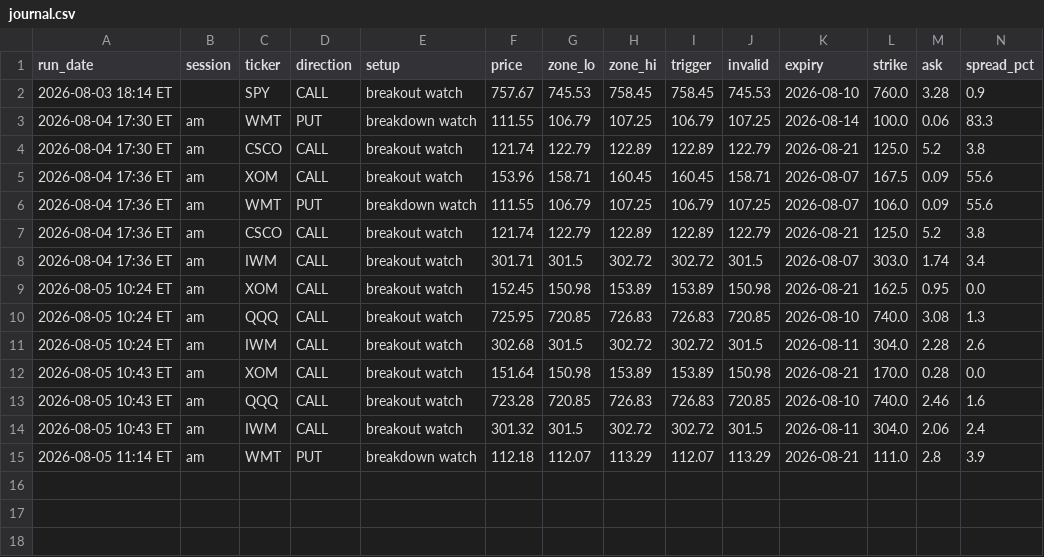
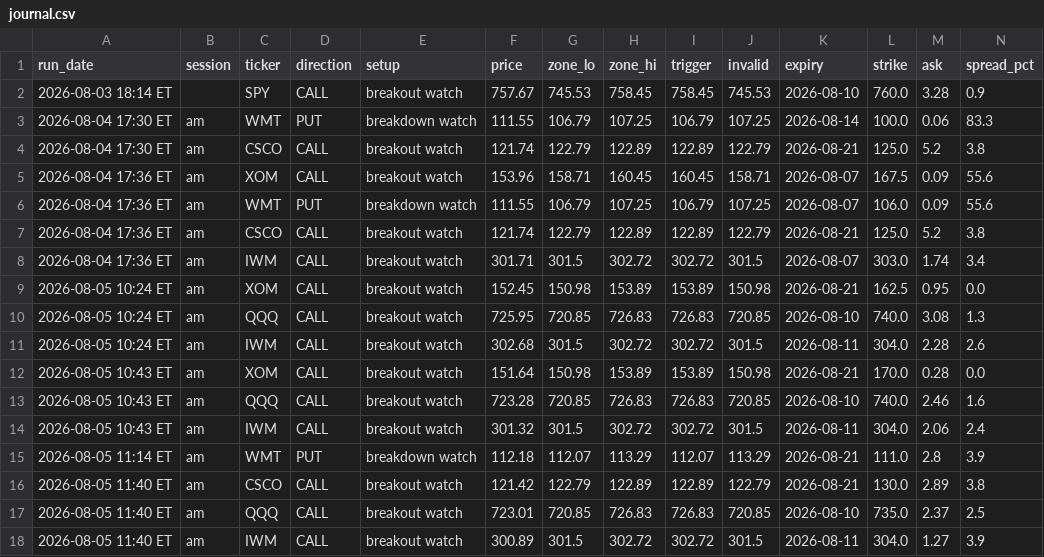
Before and after one commit to Ashit1729/option-scanner, a CSV file: journal.csv, drawn as a sheet; only a part is shown; rows hold the shown columns only; the diff names each change by its address in the sheet, - before the commit and + after, or states it on an @@ line.

```diff
--- a/journal.csv
+++ b/journal.csv
+row 16: 2026-08-05 11:40 ET | am | CSCO | CALL | breakout watch | 121.42 | 122.79 | 122.89 | 122.89 | 122.79 | 2026-08-21 | 130.0 | 2.89 | 3.8
+row 17: 2026-08-05 11:40 ET | am | QQQ | CALL | breakout watch | 723.01 | 720.85 | 726.83 | 726.83 | 720.85 | 2026-08-10 | 735.0 | 2.37 | 2.5
+row 18: 2026-08-05 11:40 ET | am | IWM | CALL | breakout watch | 300.89 | 301.5 | 302.72 | 302.72 | 301.5 | 2026-08-11 | 304.0 | 1.27 | 3.9
```
Also changed, not shown: 1 other file.
